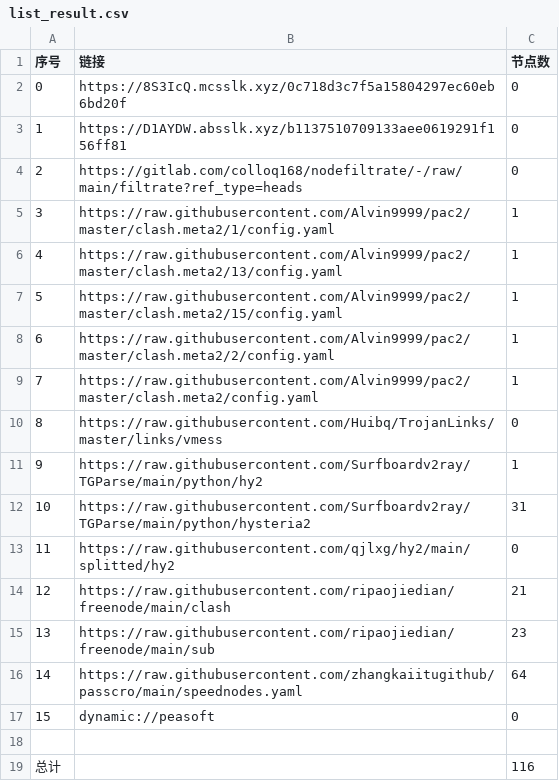
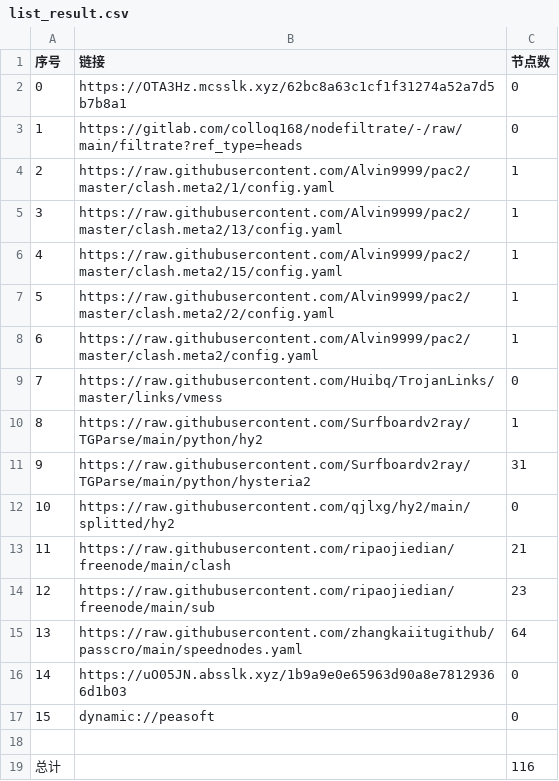
Before and after one commit to haygcao/NoMoreWalls, a CSV file: list_result.csv, drawn as a sheet; removed rows and columns are numbered as before the commit, all else as after; the diff names each change by its address in the sheet, - before the commit and + after, or states it on an @@ line.

```diff
--- a/list_result.csv
+++ b/list_result.csv
-B2 (链接): https://8S3IcQ.mcsslk.xyz/0c718d3c7f5a15804297ec60eb6bd20f
+B2 (链接): https://OTA3Hz.mcsslk.xyz/62bc8a63c1cf1f31274a52a7d5b7b8a1
-row 3: 1 | https://D1AYDW.absslk.xyz/b1137510709133aee0619291f156ff81 | 0
@@ column A (序号) renumbered between rows 3 and 15 @@
+row 16: 14 | https://uO05JN.absslk.xyz/1b9a9e0e65963d90a8e78129366d1b03 | 0
```
Also changed, not shown: 24 other files.
